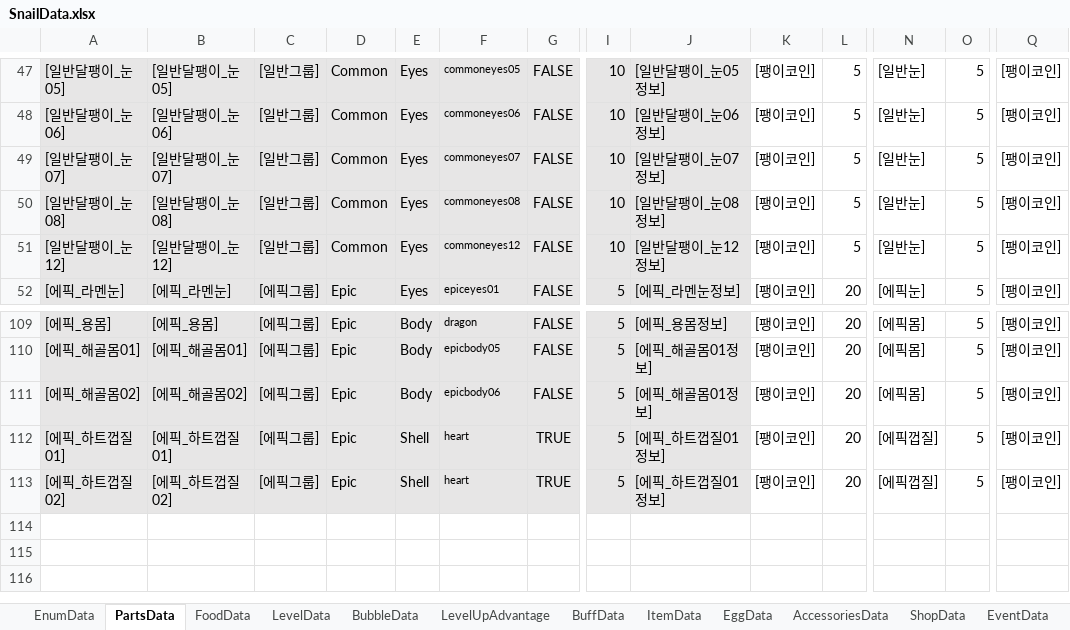
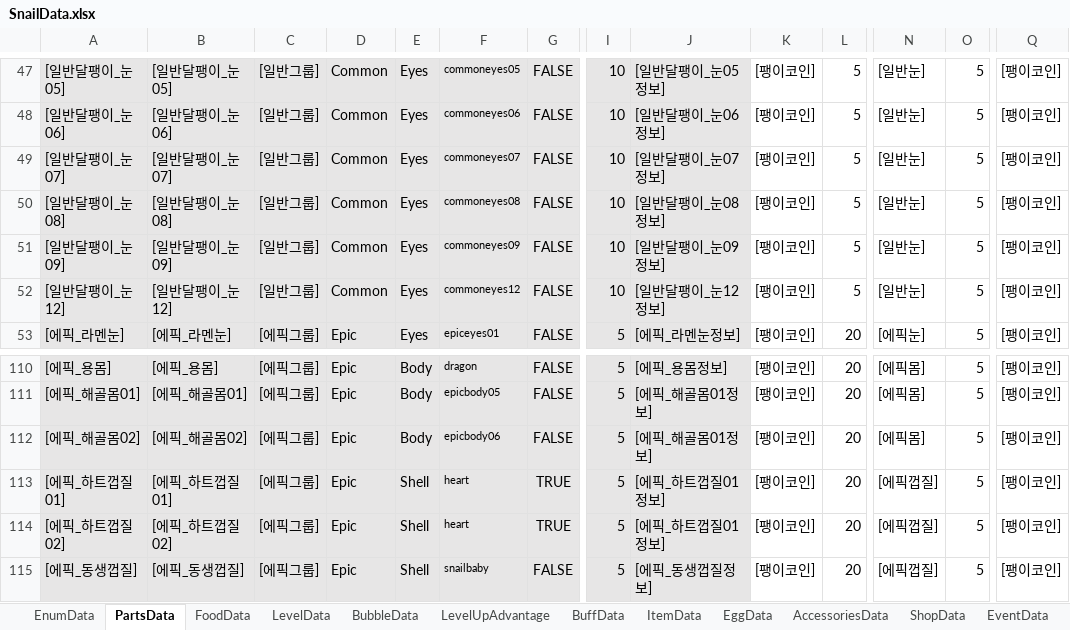
Before and after one commit to dengu97/SnailProject, an Excel workbook: SnailData.xlsx, sheet PartsData, drawn as a sheet; only a part is shown, gaps mark what is left out; values as stored, in another font and other column widths than the file's, no borders; conditional formats not drawn; rows hold the shown columns only; the diff names each change by its address in the sheet, - before the commit and + after, or states it on an @@ line.

```diff
--- a/SnailData.xlsx (sheet PartsData)
+++ b/SnailData.xlsx (sheet PartsData)
+row 51: [일반달팽이_눈09] | [일반달팽이_눈09] | [일반그룹] | Common | Eyes | commoneyes09 | FALSE | 10 | [일반달팽이_눈09정보] | [팽이코인] | 5 | [일반눈] | 5 | [팽이코인]
+row 115: [에픽_동생껍질] | [에픽_동생껍질] | [에픽그룹] | Epic | Shell | snailbaby | FALSE | 5 | [에픽_동생껍질정보] | [팽이코인] | 20 | [에픽껍질] | 5 | [팽이코인]
```
Also changed, not shown: sheet LanguageData, sheet GameConfig, 52 other files.
